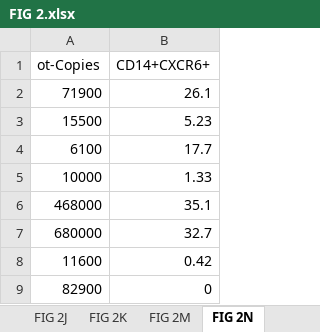
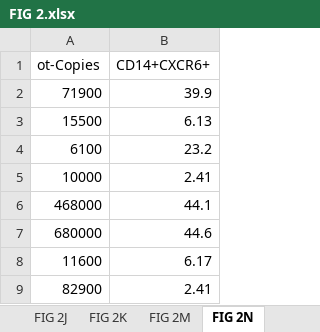
Before and after one commit to guoy8269-lgtm/ScRNA-Seq-Profiling-Acute-Phase-Immune-in-Human-Scrub-Typhus, an Excel workbook: fig2/FIG 2.xlsx, sheet FIG 2N, drawn as a sheet; values as stored, in another font and other column widths than the file's, no borders; the diff names each change by its address in the sheet, - before the commit and + after, or states it on an @@ line.

Commit message:
0722-NEW

```diff
--- a/fig2/FIG 2.xlsx (sheet FIG 2N)
+++ b/fig2/FIG 2.xlsx (sheet FIG 2N)
-B2 (CD14+CXCR6+): 26.1
+B2 (CD14+CXCR6+): 39.9
-B3 (CD14+CXCR6+): 5.23
+B3 (CD14+CXCR6+): 6.13
-B4 (CD14+CXCR6+): 17.7
+B4 (CD14+CXCR6+): 23.2
-B5 (CD14+CXCR6+): 1.33
+B5 (CD14+CXCR6+): 2.41
-B6 (CD14+CXCR6+): 35.1
+B6 (CD14+CXCR6+): 44.1
-B7 (CD14+CXCR6+): 32.7
+B7 (CD14+CXCR6+): 44.6
-B8 (CD14+CXCR6+): 0.42
+B8 (CD14+CXCR6+): 6.17
-B9 (CD14+CXCR6+): 0
+B9 (CD14+CXCR6+): 2.41
```
Also changed, not shown: other sheet tabs.
